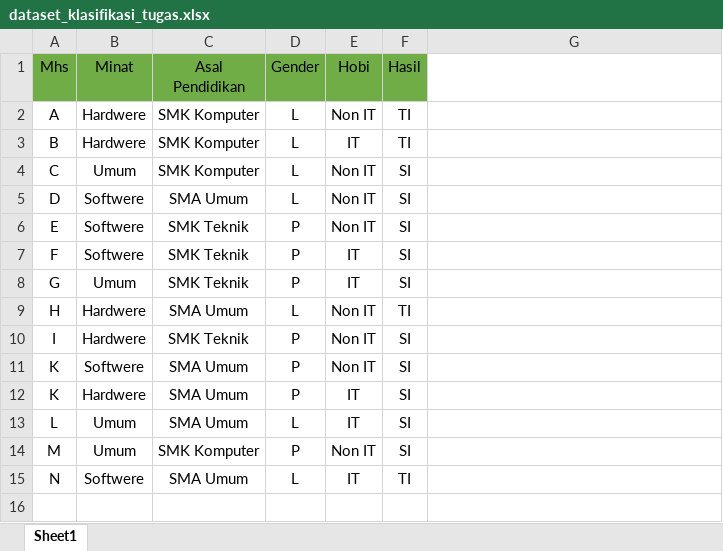
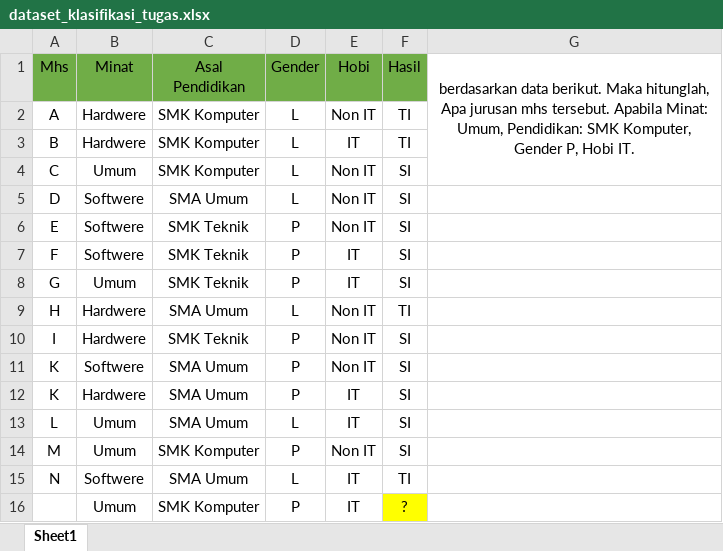
Before and after one commit to kusin/bahan-ajar-ML-v1, an Excel workbook: dataset/dataset_klasifikasi_tugas.xlsx, sheet Sheet1, drawn as a sheet; values as stored, in another font and other column widths than the file's, no borders; the diff names each change by its address in the sheet, - before the commit and + after, or states it on an @@ line.

```diff
--- a/dataset/dataset_klasifikasi_tugas.xlsx (sheet Sheet1)
+++ b/dataset/dataset_klasifikasi_tugas.xlsx (sheet Sheet1)
-G1: (empty)
+G1: berdasarkan data berikut. Maka hitunglah, Apa jurusan mhs tersebut. Apabila Minat: Umum, Pendidikan: SMK Komputer, Gender P, Hobi IT.
+G1:G4 merged
+row 16:  | Umum | SMK Komputer | P | IT | ?
```
Also changed, not shown: 7 other files.
